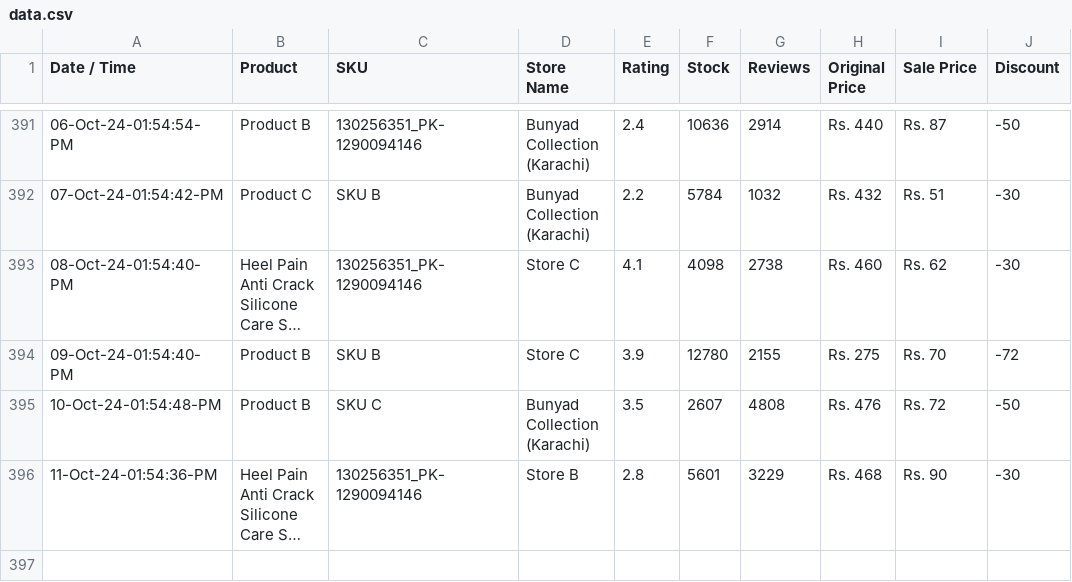
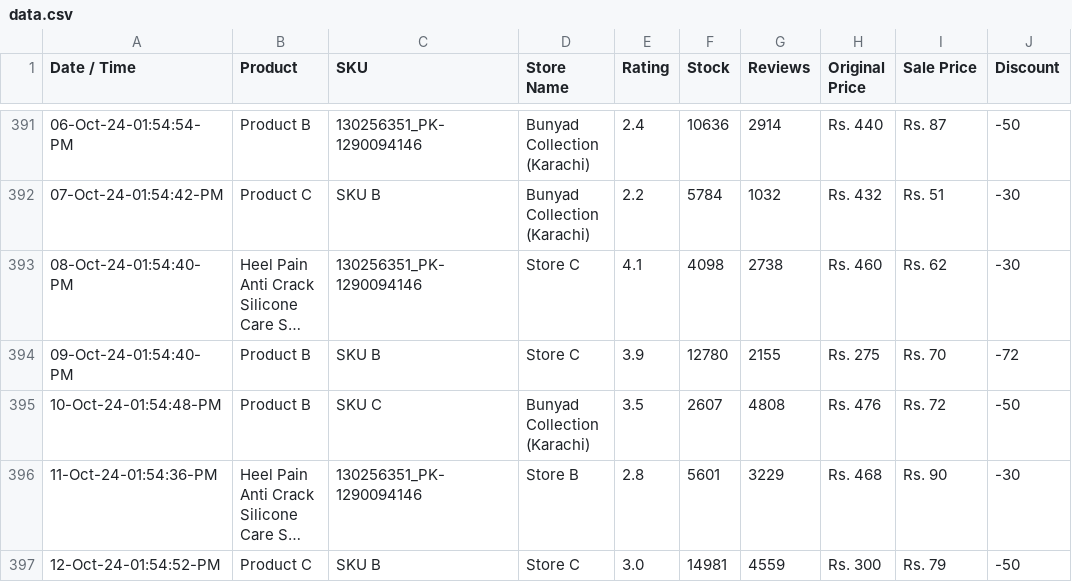
Before and after one commit to shafqatjan/url2image, a CSV file: data.csv, drawn as a sheet; only a part is shown, gaps mark what is left out; long unchanged cells end in …; the diff names each change by its address in the sheet, - before the commit and + after, or states it on an @@ line.

Commit message:
12-Oct-24-01:54:52:PM

```diff
--- a/data.csv
+++ b/data.csv
+row 397: 12-Oct-24-01:54:52-PM | Product C | SKU B | Store C | 3.0 | 14981 | 4559 | Rs. 300 | Rs. 79 | -50
```
